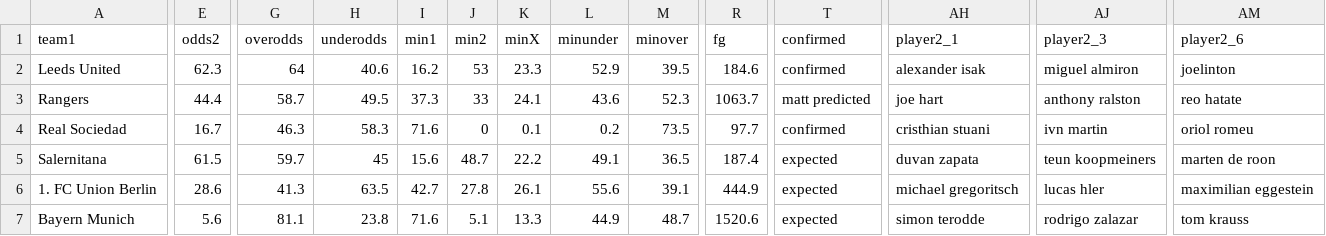
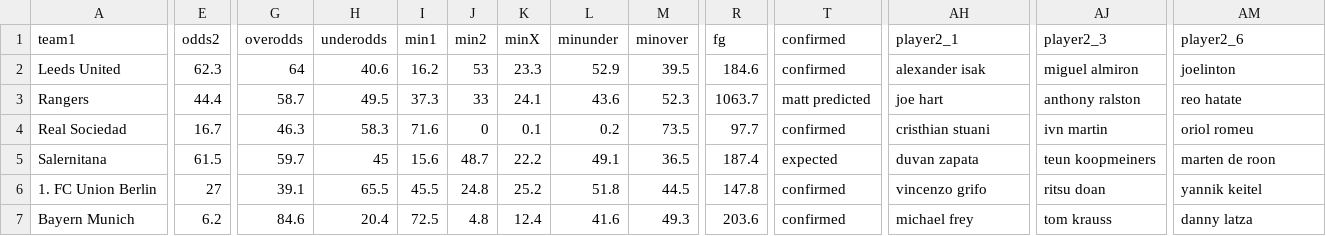
Before and after one commit to mbrownsword/Soccer_Models, a CSV file: upcoming_games.csv, drawn as a sheet; only a part is shown, gaps mark what is left out; the diff covers the shown part only; the diff names each change by its address in the sheet, - before the commit and + after, or states it on an @@ line.

Commit message:
New commit ID #112

```diff
--- a/upcoming_games.csv
+++ b/upcoming_games.csv
-E6 (odds2): 28.6
+E6 (odds2): 27
-G6 (overodds): 41.3
+G6 (overodds): 39.1
-H6 (underodds): 63.5
+H6 (underodds): 65.5
-I6 (min1): 42.7
+I6 (min1): 45.5
-J6 (min2): 27.8
+J6 (min2): 24.8
-K6 (minX): 26.1
+K6 (minX): 25.2
-L6 (minunder): 55.6
+L6 (minunder): 51.8
-M6 (minover): 39.1
+M6 (minover): 44.5
-R6 (fg): 444.9
+R6 (fg): 147.8
-T6:T7 (confirmed): expected
+T6:T7 (confirmed): confirmed
-AH6 (player2_1): michael gregoritsch
+AH6 (player2_1): vincenzo grifo
-AJ6 (player2_3): lucas hler
+AJ6 (player2_3): ritsu doan
-AM6 (player2_6): maximilian eggestein
+AM6 (player2_6): yannik keitel
-E7 (odds2): 5.6
+E7 (odds2): 6.2
-G7 (overodds): 81.1
+G7 (overodds): 84.6
-H7 (underodds): 23.8
+H7 (underodds): 20.4
-I7 (min1): 71.6
+I7 (min1): 72.5
-J7 (min2): 5.1
+J7 (min2): 4.8
-K7 (minX): 13.3
+K7 (minX): 12.4
-L7 (minunder): 44.9
+L7 (minunder): 41.6
-M7 (minover): 48.7
+M7 (minover): 49.3
-R7 (fg): 1520.6
+R7 (fg): 203.6
-AH7 (player2_1): simon terodde
+AH7 (player2_1): michael frey
-AJ7 (player2_3): rodrigo zalazar
+AJ7 (player2_3): tom krauss
-AM7 (player2_6): tom krauss
+AM7 (player2_6): danny latza
```
Also changed, not shown: 98 edited cells elsewhere in this file.
